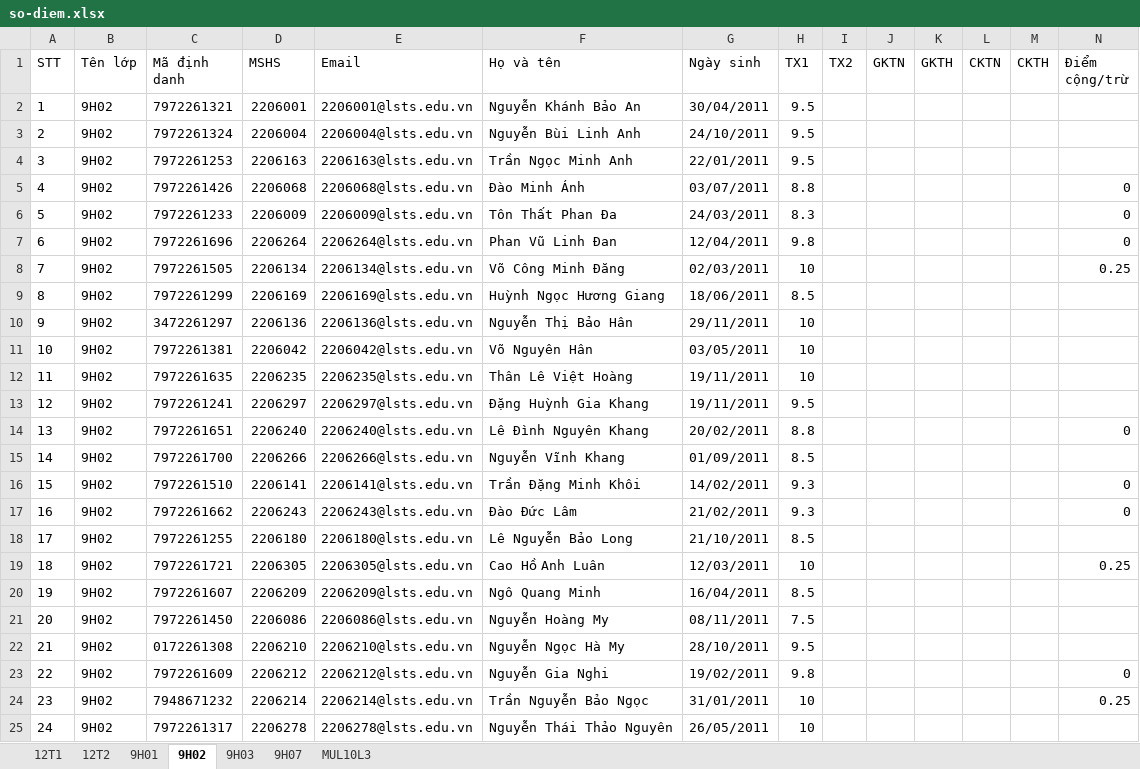
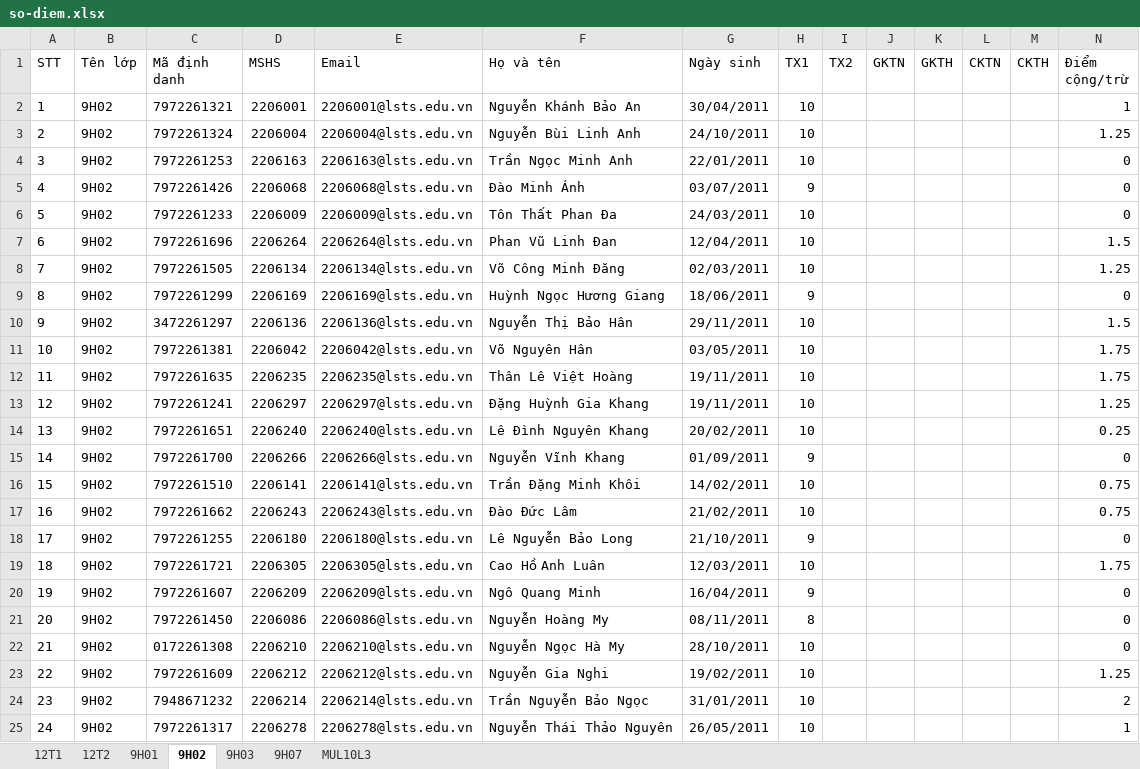
Before and after one commit to VuKhang-lsts/SodiemHK22526, an Excel workbook: data/so-diem.xlsx, sheet 9H02, drawn as a sheet; only a part is shown; values as stored, in another font and other column widths than the file's, no borders; table styles not drawn; the diff covers the shown part only; the diff names each change by its address in the sheet, - before the commit and + after, or states it on an @@ line.

```diff
--- a/data/so-diem.xlsx (sheet 9H02)
+++ b/data/so-diem.xlsx (sheet 9H02)
-H2:H4 (TX1): 9.5
+H2:H4 (TX1): 10
-N2 (Điểm cộng/trừ): (empty)
+N2 (Điểm cộng/trừ): 1
-N3 (Điểm cộng/trừ): (empty)
+N3 (Điểm cộng/trừ): 1.25
-N4 (Điểm cộng/trừ): (empty)
+N4 (Điểm cộng/trừ): 0
-H5 (TX1): 8.8
+H5 (TX1): 9
-H6 (TX1): 8.3
+H6 (TX1): 10
-H7 (TX1): 9.8
+H7 (TX1): 10
-N7 (Điểm cộng/trừ): 0
+N7 (Điểm cộng/trừ): 1.5
-N8 (Điểm cộng/trừ): 0.25
+N8 (Điểm cộng/trừ): 1.25
-H9 (TX1): 8.5
+H9 (TX1): 9
-N9 (Điểm cộng/trừ): (empty)
+N9 (Điểm cộng/trừ): 0
-N10 (Điểm cộng/trừ): (empty)
+N10 (Điểm cộng/trừ): 1.5
-N11:N12 (Điểm cộng/trừ): (empty)
+N11:N12 (Điểm cộng/trừ): 1.75
-H13 (TX1): 9.5
+H13 (TX1): 10
-N13 (Điểm cộng/trừ): (empty)
+N13 (Điểm cộng/trừ): 1.25
-H14 (TX1): 8.8
+H14 (TX1): 10
-N14 (Điểm cộng/trừ): 0
+N14 (Điểm cộng/trừ): 0.25
-H15 (TX1): 8.5
+H15 (TX1): 9
-N15 (Điểm cộng/trừ): (empty)
+N15 (Điểm cộng/trừ): 0
-H16:H17 (TX1): 9.3
+H16:H17 (TX1): 10
-N16:N17 (Điểm cộng/trừ): 0
+N16:N17 (Điểm cộng/trừ): 0.75
-H18 (TX1): 8.5
+H18 (TX1): 9
-N18 (Điểm cộng/trừ): (empty)
+N18 (Điểm cộng/trừ): 0
-N19 (Điểm cộng/trừ): 0.25
+N19 (Điểm cộng/trừ): 1.75
-H20 (TX1): 8.5
+H20 (TX1): 9
-N20:N22 (Điểm cộng/trừ): (empty)
+N20:N22 (Điểm cộng/trừ): 0
-H21 (TX1): 7.5
+H21 (TX1): 8
-H22 (TX1): 9.5
+H22 (TX1): 10
-H23 (TX1): 9.8
+H23 (TX1): 10
-N23 (Điểm cộng/trừ): 0
+N23 (Điểm cộng/trừ): 1.25
-N24 (Điểm cộng/trừ): 0.25
+N24 (Điểm cộng/trừ): 2
-N25 (Điểm cộng/trừ): (empty)
+N25 (Điểm cộng/trừ): 1
```
Also changed, not shown: 11 edited cells elsewhere in this sheet, sheet 9H01, sheet MUL10L3, sheet 9H07.
